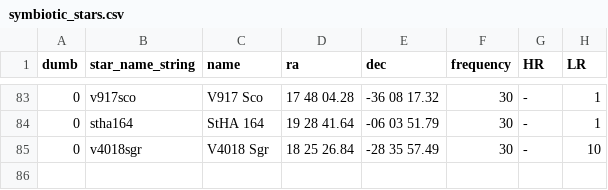
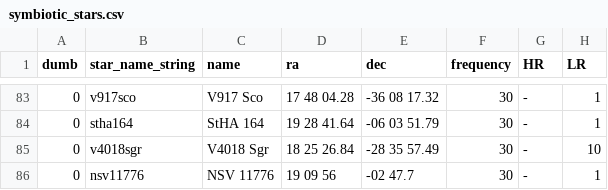
Before and after one commit to aras-database/database, a CSV file: data/symbiotic_stars.csv, drawn as a sheet; only a part is shown, gaps mark what is left out.

```diff
--- a/data/symbiotic_stars.csv
+++ b/data/symbiotic_stars.csv
@@ -85 +85,2 @@ dumb;star_name_string;name;ra;dec;frequency;HR;LR
 0;v4018sgr;V4018 Sgr;18 25 26.84;-28 35 57.49;30;-;10
+0;nsv11776;NSV 11776;19 09 56;-02 47.7;30;-;1
```
Also changed, not shown: data/objects.csv, 4 other files.
